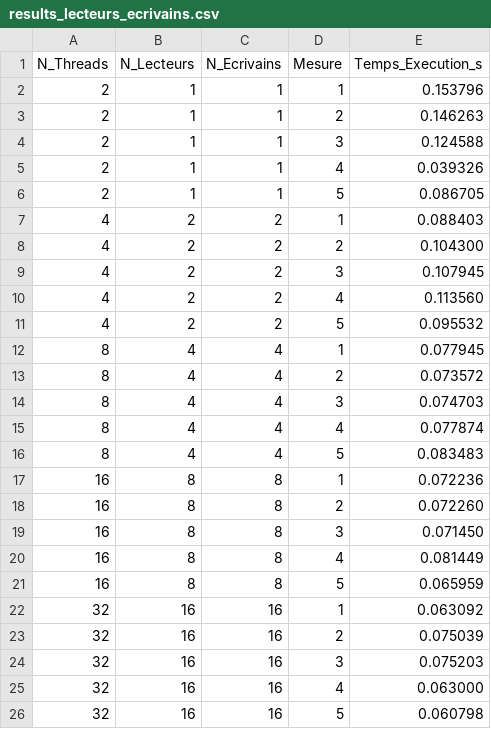
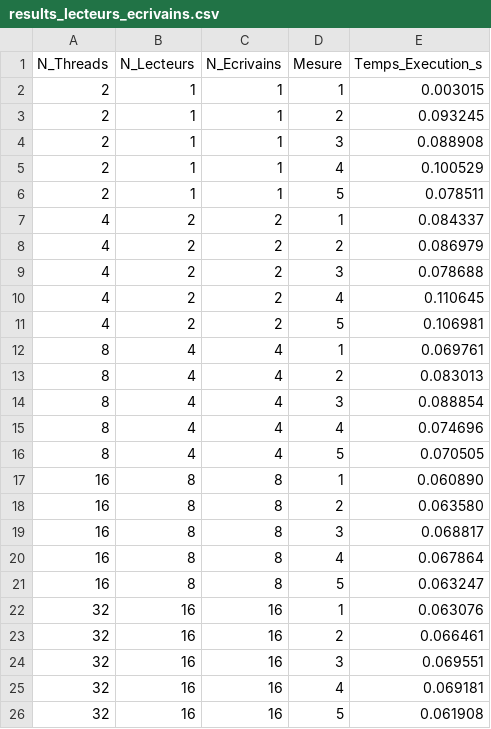
Before and after one commit to Youssaf-elhilali-uclouvain/P1, a CSV file: dataCSV/results_lecteurs_ecrivains.csv, drawn as a sheet.

```diff
--- a/dataCSV/results_lecteurs_ecrivains.csv
+++ b/dataCSV/results_lecteurs_ecrivains.csv
@@ -1,26 +1,26 @@
 N_Threads,N_Lecteurs,N_Ecrivains,Mesure,Temps_Execution_s
-2,1,1,1,0.153796
-2,1,1,2,0.146263
-2,1,1,3,0.124588
-2,1,1,4,0.039326
-2,1,1,5,0.086705
-4,2,2,1,0.088403
-4,2,2,2,0.104300
-4,2,2,3,0.107945
-4,2,2,4,0.113560
-4,2,2,5,0.095532
-8,4,4,1,0.077945
-8,4,4,2,0.073572
-8,4,4,3,0.074703
-8,4,4,4,0.077874
-8,4,4,5,0.083483
-16,8,8,1,0.072236
-16,8,8,2,0.072260
-16,8,8,3,0.071450
-16,8,8,4,0.081449
-16,8,8,5,0.065959
-32,16,16,1,0.063092
-32,16,16,2,0.075039
-32,16,16,3,0.075203
-32,16,16,4,0.063000
-32,16,16,5,0.060798
+2,1,1,1,0.003015
+2,1,1,2,0.093245
+2,1,1,3,0.088908
+2,1,1,4,0.100529
+2,1,1,5,0.078511
+4,2,2,1,0.084337
+4,2,2,2,0.086979
+4,2,2,3,0.078688
+4,2,2,4,0.110645
+4,2,2,5,0.106981
+8,4,4,1,0.069761
+8,4,4,2,0.083013
+8,4,4,3,0.088854
+8,4,4,4,0.074696
+8,4,4,5,0.070505
+16,8,8,1,0.060890
+16,8,8,2,0.063580
+16,8,8,3,0.068817
+16,8,8,4,0.067864
+16,8,8,5,0.063247
+32,16,16,1,0.063076
+32,16,16,2,0.066461
+32,16,16,3,0.069551
+32,16,16,4,0.069181
+32,16,16,5,0.061908
```
Also changed, not shown: dataCSV/results_lecteurs_ecrivains_spinlock.csv, dataCSV/results_philosophes.csv, 17 other files.
